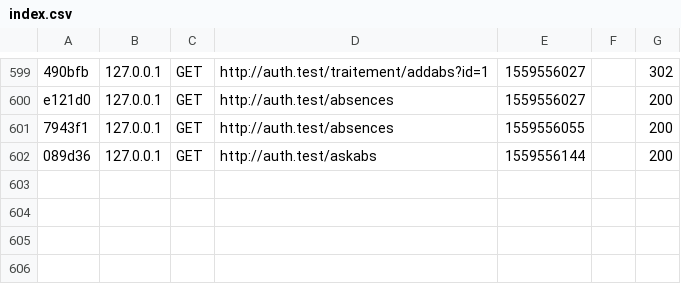
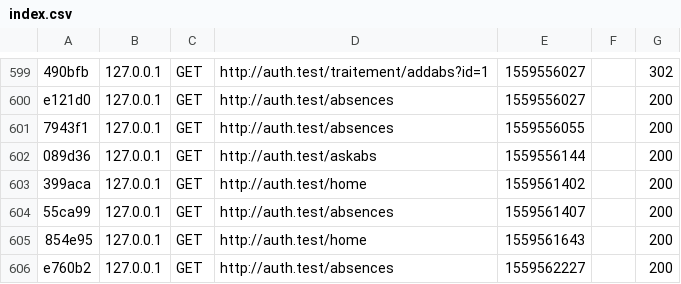
Before and after one commit to Cithors/auth, a CSV file: var/cache/dev/profiler/index.csv, drawn as a sheet; only a part is shown, gaps mark what is left out; the diff names each change by its address in the sheet, - before the commit and + after, or states it on an @@ line.

```diff
--- a/var/cache/dev/profiler/index.csv
+++ b/var/cache/dev/profiler/index.csv
+row 603: 399aca | 127.0.0.1 | GET | http://auth.test/home | 1559561402 |  | 200
+row 604: 55ca99 | 127.0.0.1 | GET | http://auth.test/absences | 1559561407 |  | 200
+row 605: 854e95 | 127.0.0.1 | GET | http://auth.test/home | 1559561643 |  | 200
+row 606: e760b2 | 127.0.0.1 | GET | http://auth.test/absences | 1559562227 |  | 200
```
Also changed, not shown: 7 other files.
